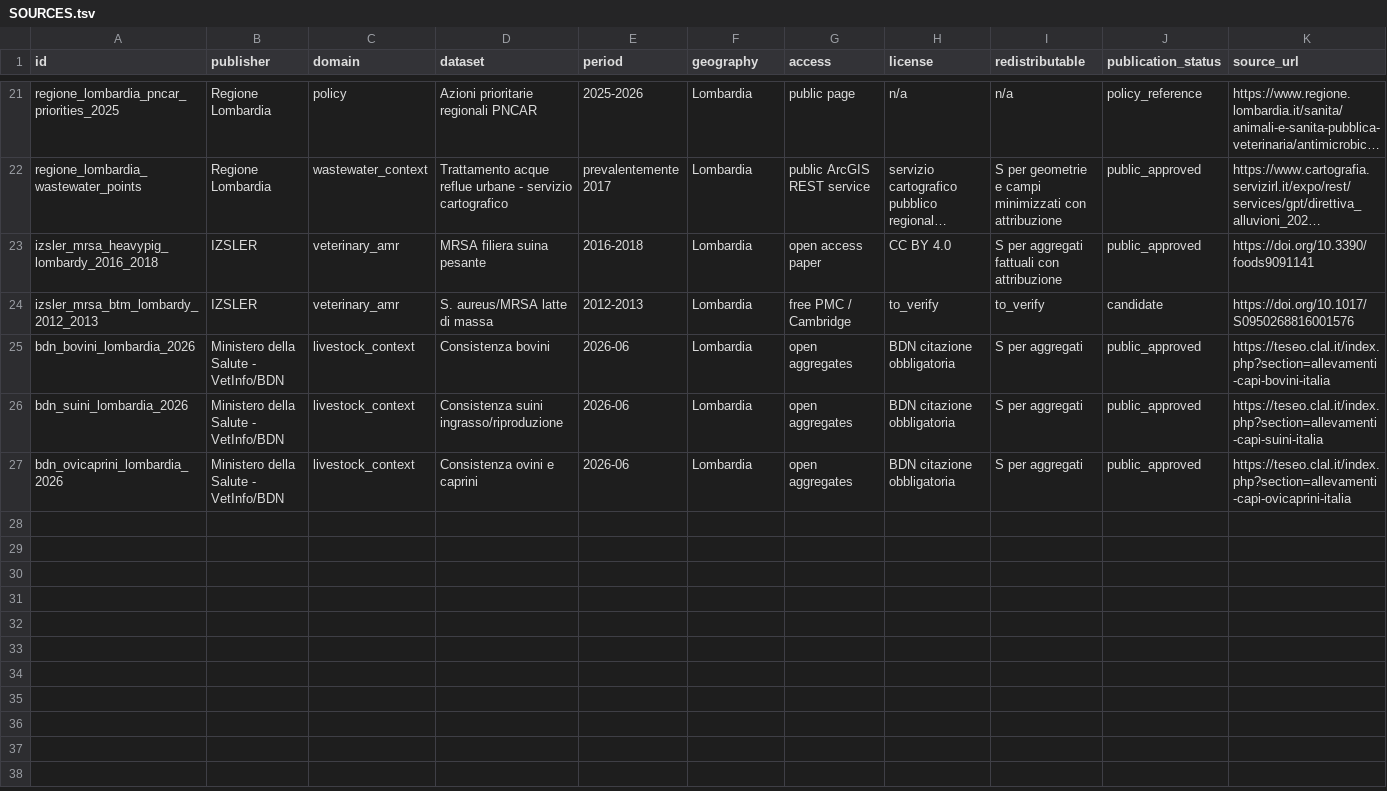
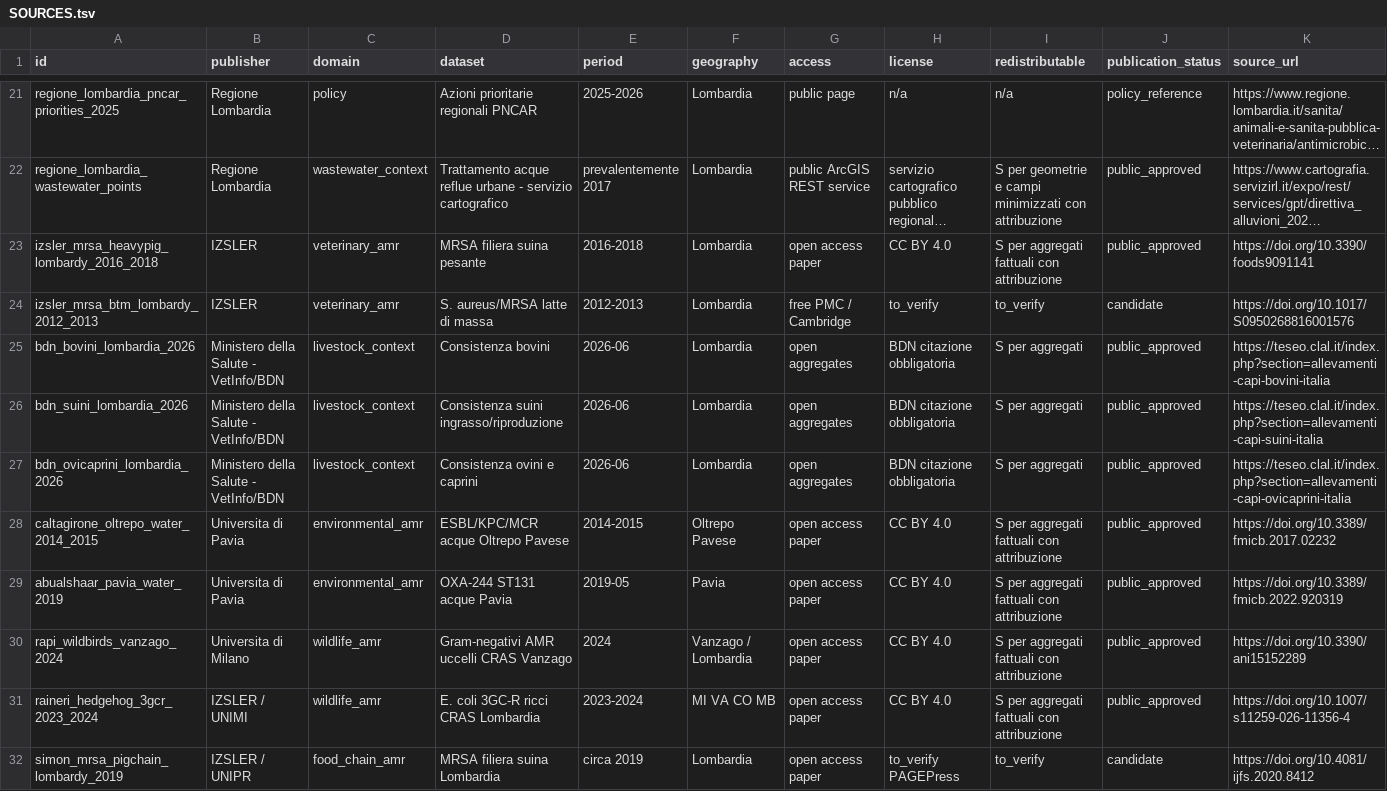
Before and after one commit to aguaraglia/lombardy-one-health-amr-atlas, a TSV file: metadata/SOURCES.tsv, drawn as a sheet; only a part is shown, gaps mark what is left out; long unchanged cells end in …; rows hold the shown columns only; the diff names each change by its address in the sheet, - before the commit and + after, or states it on an @@ line.

Commit message:
Add peer-reviewed environmental and wildlife AMR evidence.
Oltrepo Pavese and Pavia waters plus Vanzago wild birds and hedgehog 3GC-R E. coli, CC BY aggregates only.

```diff
--- a/metadata/SOURCES.tsv
+++ b/metadata/SOURCES.tsv
+row 28: caltagirone_oltrepo_water_2014_2015 | Universita di Pavia | environmental_amr | ESBL/KPC/MCR acque Oltrepo Pavese | 2014-2015 | Oltrepo Pavese | open access paper | CC BY 4.0 | S per aggregati fattuali con attribuzione | public_approved | https://doi.org/10.3389/fmicb.2017.02232
+row 29: abualshaar_pavia_water_2019 | Universita di Pavia | environmental_amr | OXA-244 ST131 acque Pavia | 2019-05 | Pavia | open access paper | CC BY 4.0 | S per aggregati fattuali con attribuzione | public_approved | https://doi.org/10.3389/fmicb.2022.920319
+row 30: rapi_wildbirds_vanzago_2024 | Universita di Milano | wildlife_amr | Gram-negativi AMR uccelli CRAS Vanzago | 2024 | Vanzago / Lombardia | open access paper | CC BY 4.0 | S per aggregati fattuali con attribuzione | public_approved | https://doi.org/10.3390/ani15152289
+row 31: raineri_hedgehog_3gcr_2023_2024 | IZSLER / UNIMI | wildlife_amr | E. coli 3GC-R ricci CRAS Lombardia | 2023-2024 | MI VA CO MB | open access paper | CC BY 4.0 | S per aggregati fattuali con attribuzione | public_approved | https://doi.org/10.1007/s11259-026-11356-4
+row 32: simon_mrsa_pigchain_lombardy_2019 | IZSLER / UNIPR | food_chain_amr | MRSA filiera suina Lombardia | circa 2019 | Lombardia | open access paper | to_verify PAGEPress | to_verify | candidate | https://doi.org/10.4081/ijfs.2020.8412
```
Also changed, not shown: 9 other files.
